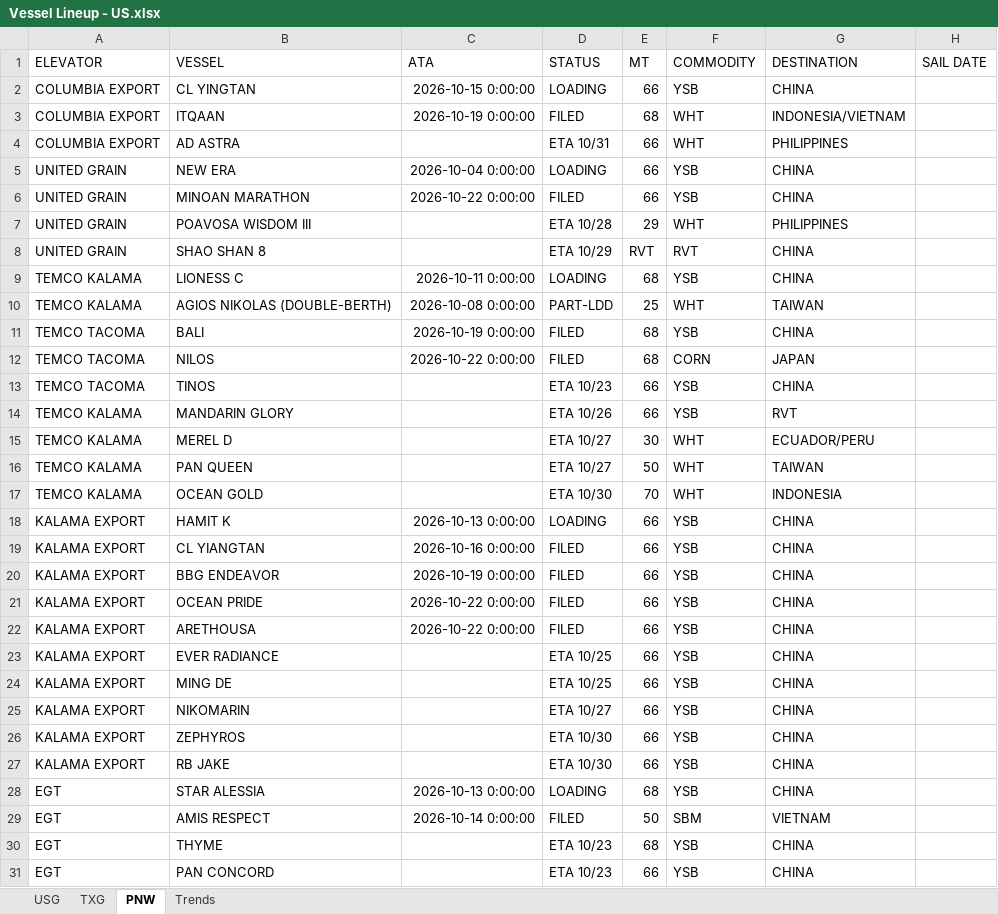
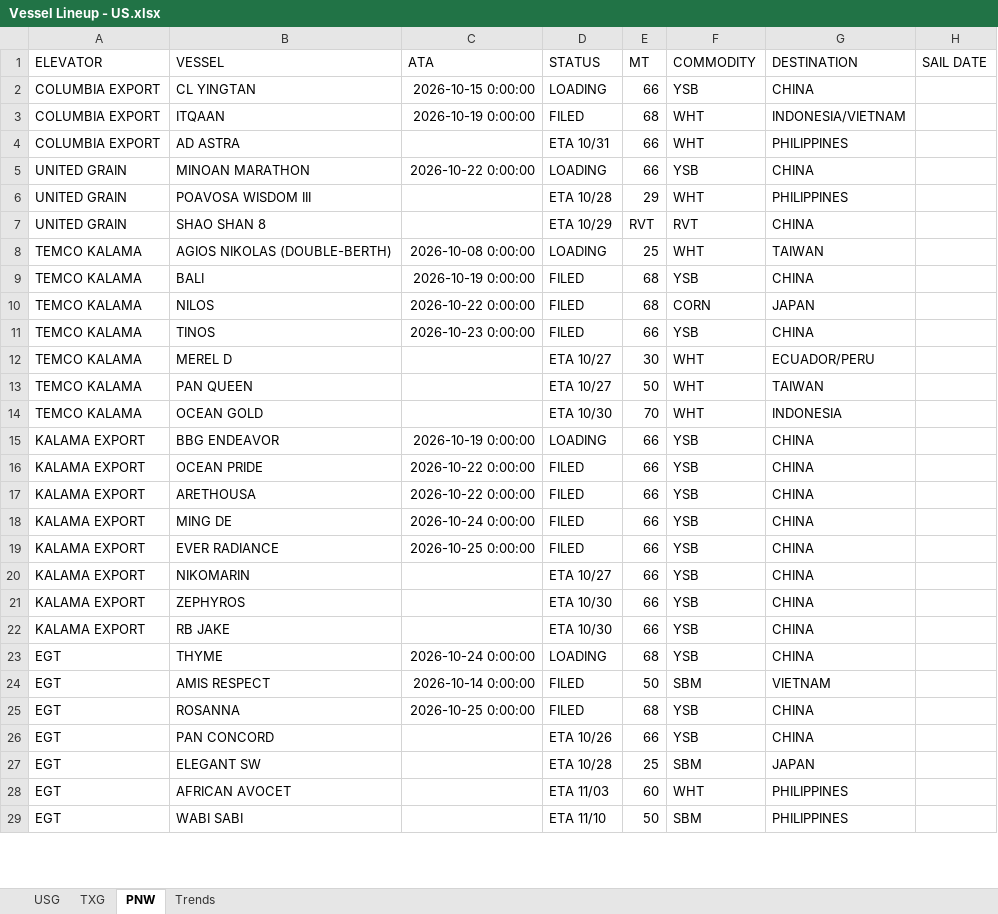
Before and after one commit to JSA-Dashboards/jsa-vessel-lineup-dashboard, an Excel workbook: Vessel Lineup - US.xlsx, sheet PNW, drawn as a sheet; only a part is shown; the shorter side is filled out with more unchanged rows; values as stored, in another font and other column widths than the file's, no borders; removed rows and columns are numbered as before the commit, all else as after; the diff covers the shown part only; the diff names each change by its address in the sheet, - before the commit and + after, or states it on an @@ line.

Commit message:
Update vessel lineup from Southport: FW: SOUTHPORT GRAIN REPORT - SOUTHPORT LINEUP 10.26.2026

```diff
--- a/Vessel Lineup - US.xlsx (sheet PNW)
+++ b/Vessel Lineup - US.xlsx (sheet PNW)
-row 5: UNITED GRAIN | NEW ERA | 2026-10-04 0:00:00 | LOADING | 66 | YSB | CHINA
-D5 (STATUS): FILED
+D5 (STATUS): LOADING
-row 9: TEMCO KALAMA | LIONESS C | 2026-10-11 0:00:00 | LOADING | 68 | YSB | CHINA
-D8 (STATUS): PART-LDD
+D8 (STATUS): LOADING
-A9:A10 (ELEVATOR): TEMCO TACOMA
+A9:A10 (ELEVATOR): TEMCO KALAMA
-row 13: TEMCO TACOMA | TINOS |  | ETA 10/23 | 66 | YSB | CHINA
-B11 (VESSEL): MANDARIN GLORY
+B11 (VESSEL): TINOS
-C11 (ATA): (empty)
+C11 (ATA): 2026-10-23 0:00:00
-D11 (STATUS): ETA 10/26
+D11 (STATUS): FILED
-G11 (DESTINATION): RVT
+G11 (DESTINATION): CHINA
-row 18: KALAMA EXPORT | HAMIT K | 2026-10-13 0:00:00 | LOADING | 66 | YSB | CHINA
-row 19: KALAMA EXPORT | CL YIANGTAN | 2026-10-16 0:00:00 | FILED | 66 | YSB | CHINA
-D15 (STATUS): FILED
+D15 (STATUS): LOADING
-B18 (VESSEL): EVER RADIANCE
+B18 (VESSEL): MING DE
-C18 (ATA): (empty)
+C18 (ATA): 2026-10-24 0:00:00
-D18:D19 (STATUS): ETA 10/25
+D18:D19 (STATUS): FILED
-B19 (VESSEL): MING DE
+B19 (VESSEL): EVER RADIANCE
-C19 (ATA): (empty)
+C19 (ATA): 2026-10-25 0:00:00
-B23 (VESSEL): STAR ALESSIA
+B23 (VESSEL): THYME
-C23 (ATA): 2026-10-13 0:00:00
+C23 (ATA): 2026-10-24 0:00:00
-B25 (VESSEL): THYME
+B25 (VESSEL): ROSANNA
-C25 (ATA): (empty)
+C25 (ATA): 2026-10-25 0:00:00
-D25 (STATUS): ETA 10/23
+D25 (STATUS): FILED
-D26 (STATUS): ETA 10/23
+D26 (STATUS): ETA 10/26
```
Also changed, not shown: 10 added rows, 4 removed rows and 11 edited cells elsewhere in this sheet, sheet USG, sheet TXG, 1 other file.
